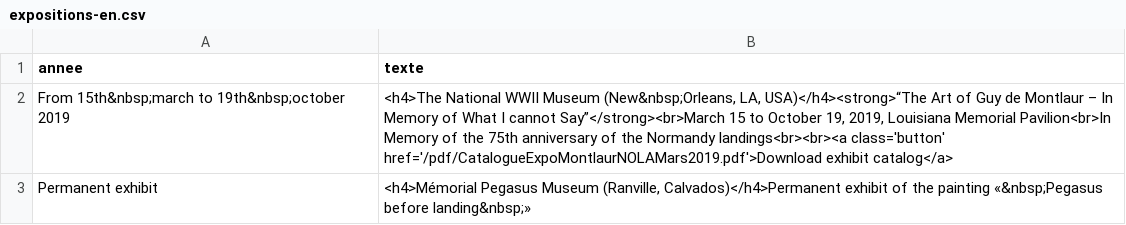
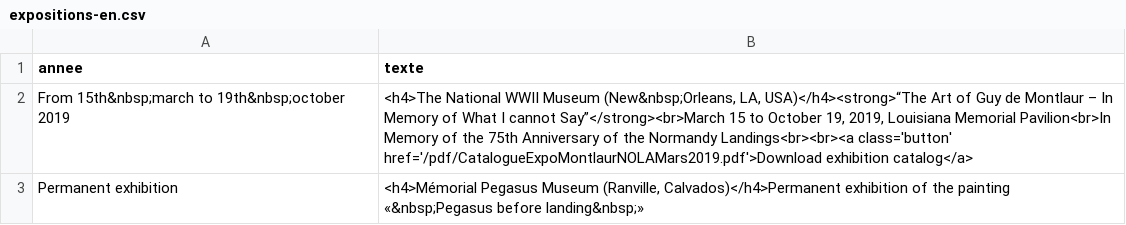
Before and after one commit to montlaur/montlaur.github.io, a CSV file: _data/expositions-en.csv, drawn as a sheet.

Commit message:
Update expositions-en.csv
small corrections

```diff
--- a/_data/expositions-en.csv
+++ b/_data/expositions-en.csv
@@ -1,3 +1,3 @@
 annee,texte
-"From 15th&nbsp;march to 19th&nbsp;october 2019","<h4>The National WWII Museum (New&nbsp;Orleans, LA, USA)</h4><strong>“The Art of Guy de Montlaur – In Memory of What I cannot Say”</strong><br>March 15 to October 19, 2019, Louisiana Memorial Pavilion<br>In Memory of the 75th anniversary of the Normandy landings<br><br><a class='button' href='/pdf/CatalogueExpoMontlaurNOLAMars2019.pdf'>Download exhibit catalog</a>"
-"Permanent exhibit","<h4>Mémorial Pegasus Museum (Ranville, Calvados)</h4>Permanent exhibit of the painting «&nbsp;Pegasus before landing&nbsp;»"
+"From 15th&nbsp;march to 19th&nbsp;october 2019","<h4>The National WWII Museum (New&nbsp;Orleans, LA, USA)</h4><strong>“The Art of Guy de Montlaur – In Memory of What I cannot Say”</strong><br>March 15 to October 19, 2019, Louisiana Memorial Pavilion<br>In Memory of the 75th Anniversary of the Normandy Landings<br><br><a class='button' href='/pdf/CatalogueExpoMontlaurNOLAMars2019.pdf'>Download exhibition catalog</a>"
+"Permanent exhibition","<h4>Mémorial Pegasus Museum (Ranville, Calvados)</h4>Permanent exhibition of the painting «&nbsp;Pegasus before landing&nbsp;»"
```
